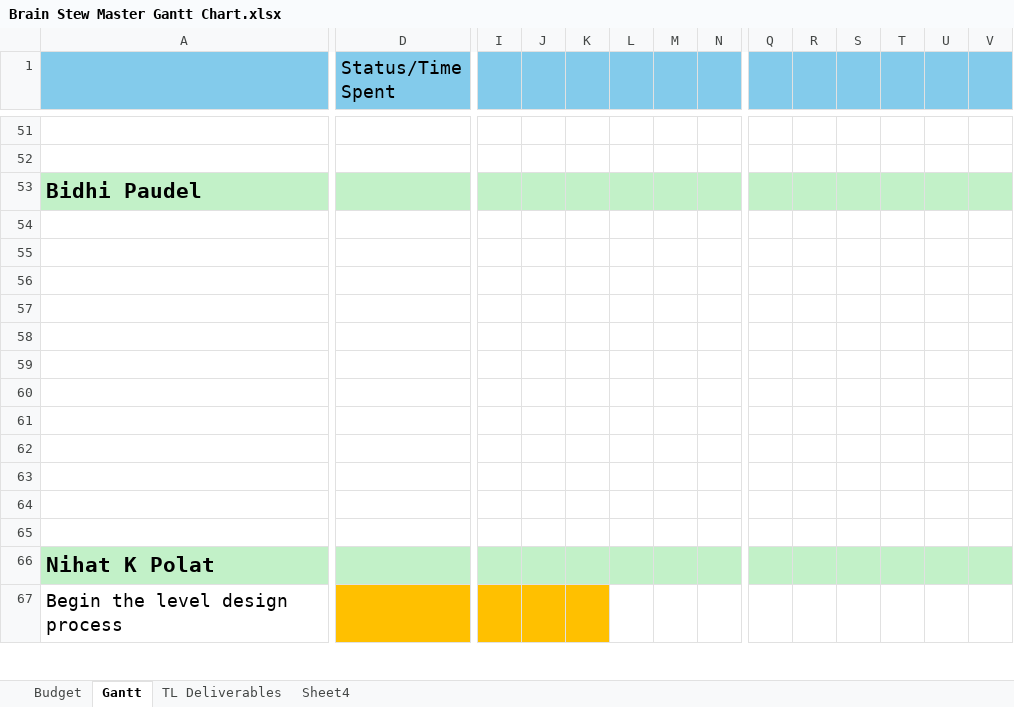
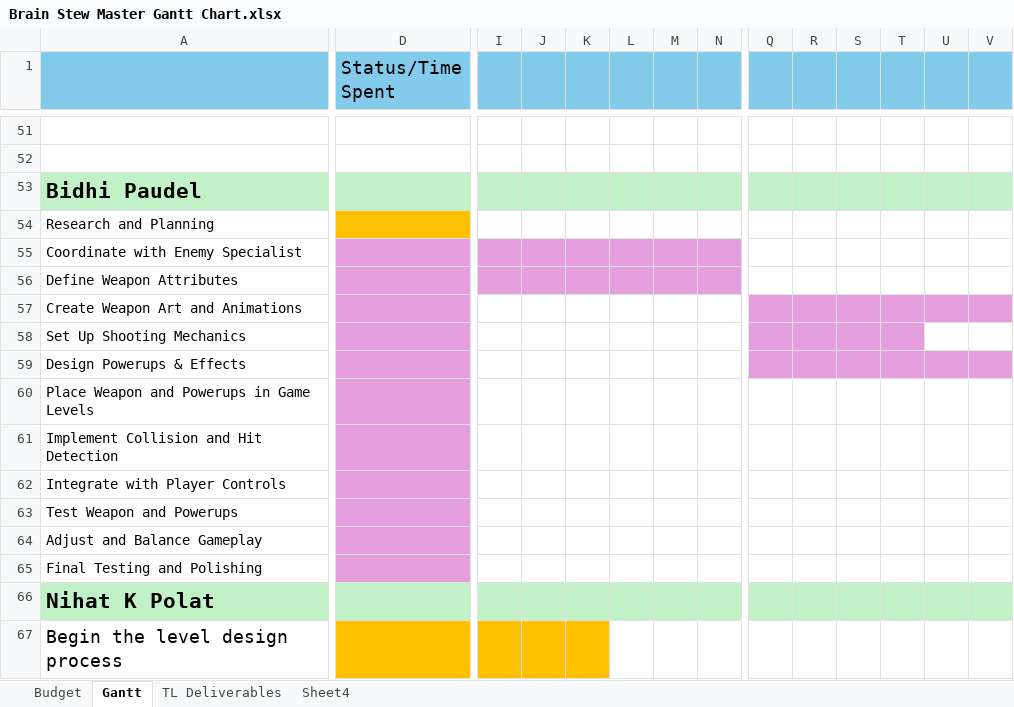
Before and after one commit to CorylC/CS383BrainstewGame, an Excel workbook: 383Game/Doc/Brain Stew Master Gantt Chart.xlsx, sheet Gantt, drawn as a sheet; only a part is shown, gaps mark what is left out; values as stored, in another font and other column widths than the file's, no borders; rows hold the shown columns only; the diff covers the shown part only; the diff names each change by its address in the sheet, - before the commit and + after, or states it on an @@ line.

Commit message:
Gantt Chart Updated

```diff
--- a/383Game/Doc/Brain Stew Master Gantt Chart.xlsx (sheet Gantt)
+++ b/383Game/Doc/Brain Stew Master Gantt Chart.xlsx (sheet Gantt)
-row 54: (empty)
+row 54: Research and Planning
-D54 fill: none
+D54 fill: #FFC000
-row 55: (empty)
+row 55: Coordinate with Enemy Specialist
-D55:D65 fill: none
+D55:D65 fill: #E59EDD
-I55:N55 fill: none
+I55:N55 fill: #E59EDD
-row 56: (empty)
+row 56: Define Weapon Attributes
-I56:N56 fill: none
+I56:N56 fill: #E59EDD
-row 57: (empty)
+row 57: Create Weapon Art and Animations
-Q57:V57 fill: none
+Q57:V57 fill: #E59EDD
-row 58: (empty)
+row 58: Set Up Shooting Mechanics
-Q58:T58 fill: none
+Q58:T58 fill: #E59EDD
-row 59: (empty)
+row 59: Design Powerups & Effects
-Q59:V59 fill: none
+Q59:V59 fill: #E59EDD
-row 60: (empty)
+row 60: Place Weapon and Powerups in Game Levels
-row 61: (empty)
+row 61: Implement Collision and Hit Detection
-row 62: (empty)
+row 62: Integrate with Player Controls
-row 63: (empty)
+row 63: Test Weapon and Powerups
-row 64: (empty)
+row 64: Adjust and Balance Gameplay
-row 65: (empty)
+row 65: Final Testing and Polishing
```
Also changed, not shown: cell formats elsewhere in this sheet.
